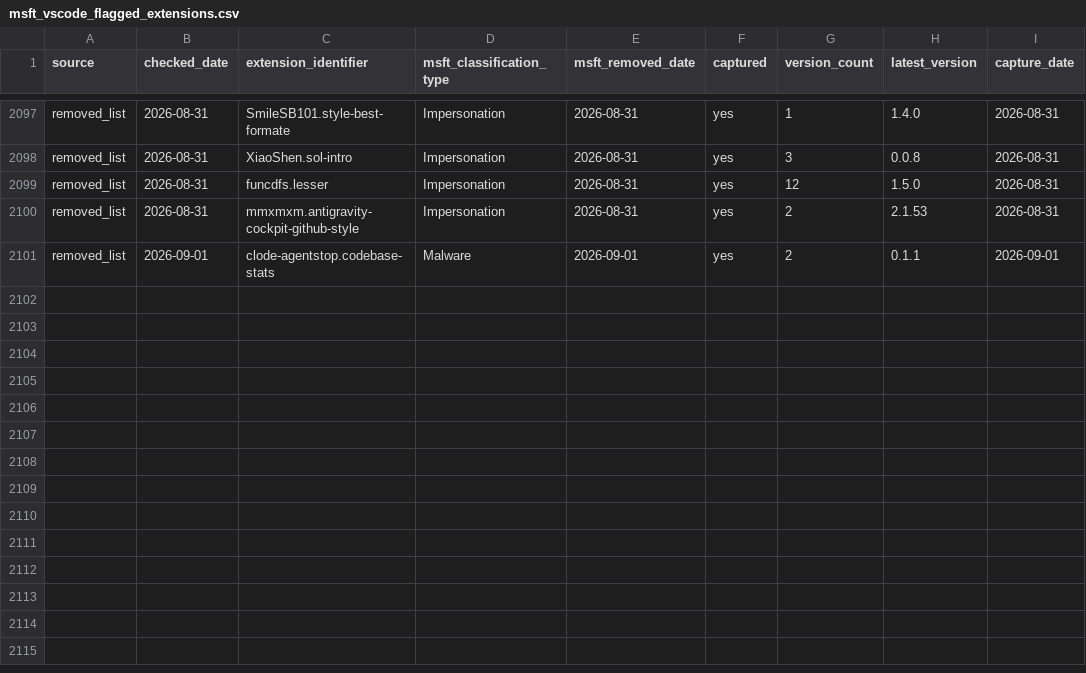
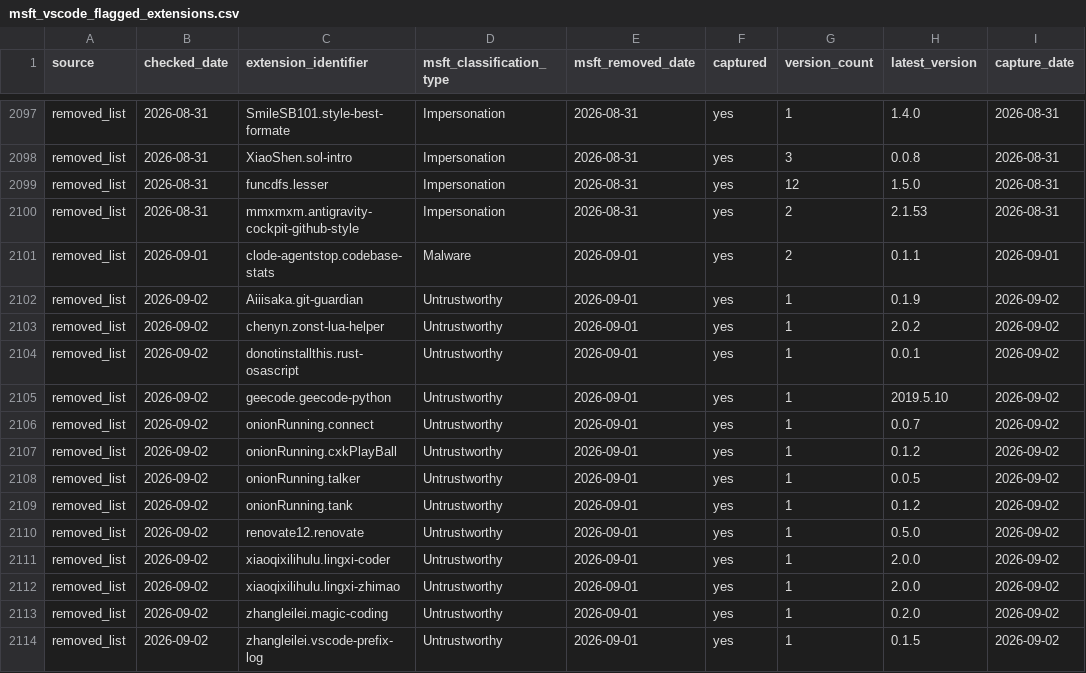
Before and after one commit to kalachkar/vsmex, a CSV file: metadata/msft_vscode_flagged_extensions.csv, drawn as a sheet; only a part is shown, gaps mark what is left out; the diff names each change by its address in the sheet, - before the commit and + after, or states it on an @@ line.

Commit message:
sync: +13 new flagged extensions

```diff
--- a/metadata/msft_vscode_flagged_extensions.csv
+++ b/metadata/msft_vscode_flagged_extensions.csv
+row 2102: removed_list | 2026-09-02 | Aiiisaka.git-guardian | Untrustworthy | 2026-09-01 | yes | 1 | 0.1.9 | 2026-09-02
+row 2103: removed_list | 2026-09-02 | chenyn.zonst-lua-helper | Untrustworthy | 2026-09-01 | yes | 1 | 2.0.2 | 2026-09-02
+row 2104: removed_list | 2026-09-02 | donotinstallthis.rust-osascript | Untrustworthy | 2026-09-01 | yes | 1 | 0.0.1 | 2026-09-02
+row 2105: removed_list | 2026-09-02 | geecode.geecode-python | Untrustworthy | 2026-09-01 | yes | 1 | 2019.5.10 | 2026-09-02
+row 2106: removed_list | 2026-09-02 | onionRunning.connect | Untrustworthy | 2026-09-01 | yes | 1 | 0.0.7 | 2026-09-02
+row 2107: removed_list | 2026-09-02 | onionRunning.cxkPlayBall | Untrustworthy | 2026-09-01 | yes | 1 | 0.1.2 | 2026-09-02
+row 2108: removed_list | 2026-09-02 | onionRunning.talker | Untrustworthy | 2026-09-01 | yes | 1 | 0.0.5 | 2026-09-02
+row 2109: removed_list | 2026-09-02 | onionRunning.tank | Untrustworthy | 2026-09-01 | yes | 1 | 0.1.2 | 2026-09-02
+row 2110: removed_list | 2026-09-02 | renovate12.renovate | Untrustworthy | 2026-09-01 | yes | 1 | 0.5.0 | 2026-09-02
+row 2111: removed_list | 2026-09-02 | xiaoqixilihulu.lingxi-coder | Untrustworthy | 2026-09-01 | yes | 1 | 2.0.0 | 2026-09-02
+row 2112: removed_list | 2026-09-02 | xiaoqixilihulu.lingxi-zhimao | Untrustworthy | 2026-09-01 | yes | 1 | 2.0.0 | 2026-09-02
+row 2113: removed_list | 2026-09-02 | zhangleilei.magic-coding | Untrustworthy | 2026-09-01 | yes | 1 | 0.2.0 | 2026-09-02
+row 2114: removed_list | 2026-09-02 | zhangleilei.vscode-prefix-log | Untrustworthy | 2026-09-01 | yes | 1 | 0.1.5 | 2026-09-02
```
